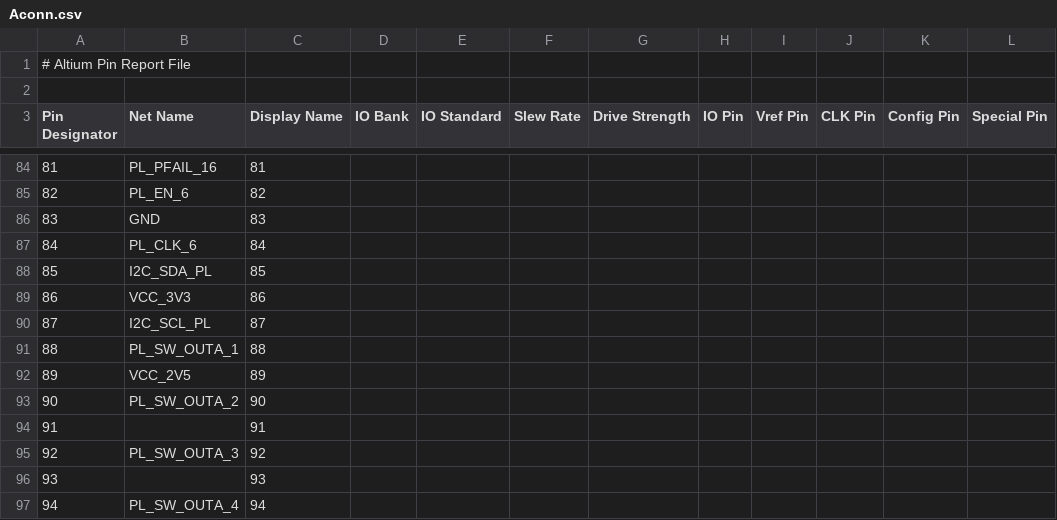
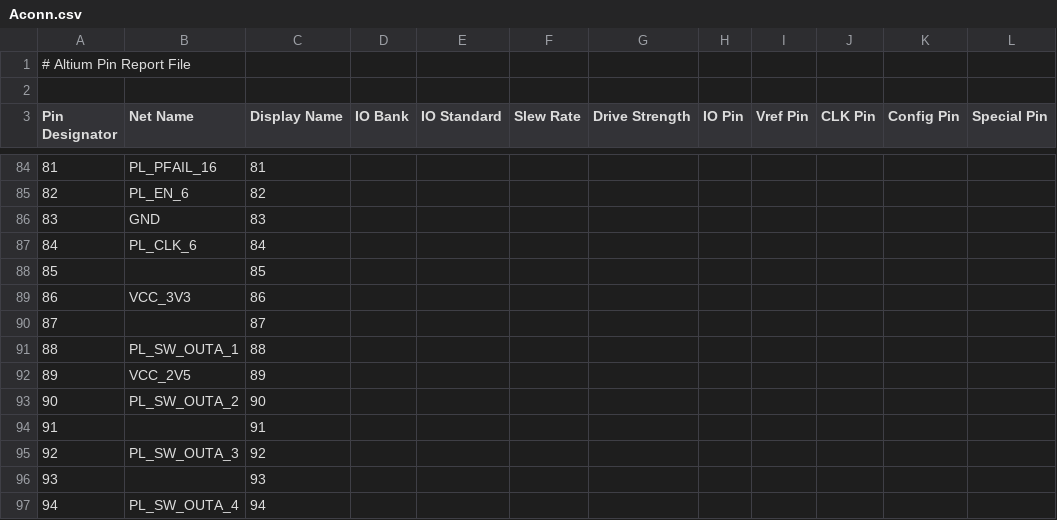
Before and after one commit to dodotronix/mcoi-xu5-design-complete, a CSV file: pcb_configuration/xu5_pcb_pinout/Aconn.csv, drawn as a sheet; only a part is shown, gaps mark what is left out; the diff names each change by its address in the sheet, - before the commit and + after, or states it on an @@ line.

```diff
--- a/pcb_configuration/xu5_pcb_pinout/Aconn.csv
+++ b/pcb_configuration/xu5_pcb_pinout/Aconn.csv
-B88 (Net Name): I2C_SDA_PL
+B88 (Net Name): (empty)
-B90 (Net Name): I2C_SCL_PL
+B90 (Net Name): (empty)
```
Also changed, not shown: 5 other files.
